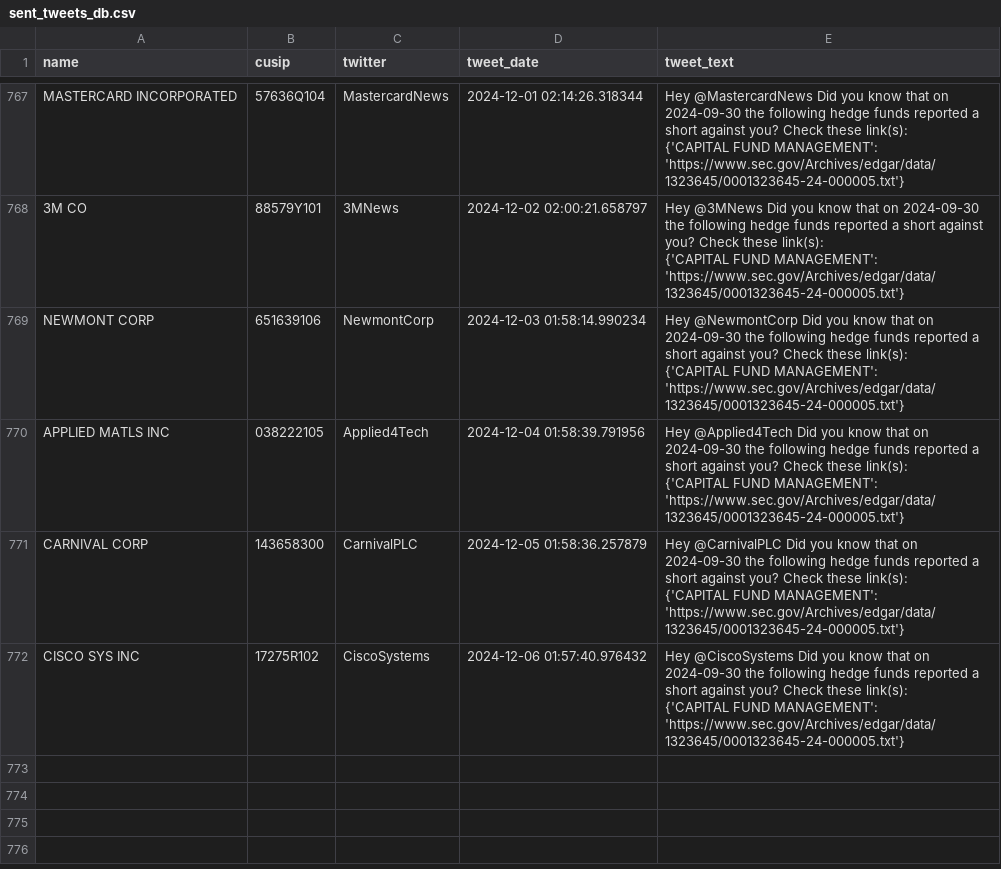
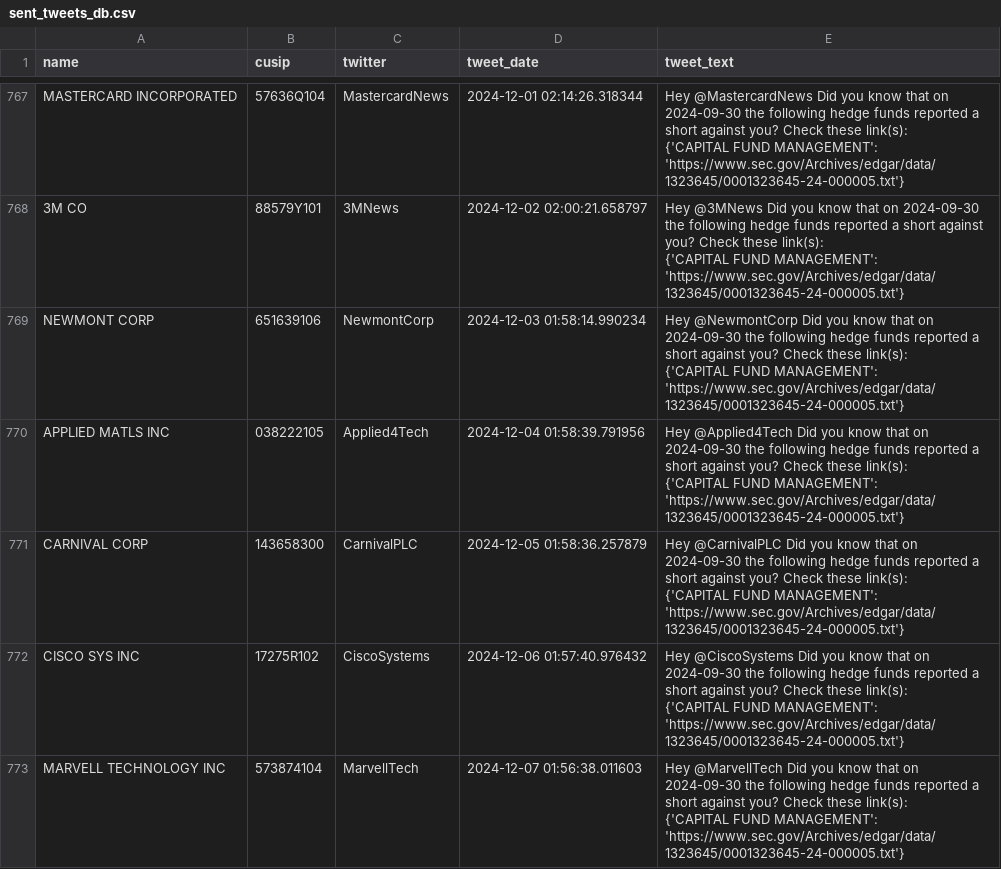
Before and after one commit to whs2k/stockFries_gha, a CSV file: sent_tweets_db.csv, drawn as a sheet; only a part is shown, gaps mark what is left out.

```diff
--- a/sent_tweets_db.csv
+++ b/sent_tweets_db.csv
@@ -2819 +2819,4 @@ CISCO SYS INC,17275R102,CiscoSystems,2024-12-06 01:57:40.976432,"Hey @CiscoSyste
     {'CAPITAL FUND MANAGEMENT': 'https://www.sec.gov/Archives/edgar/data/1323645/0001323645-24-000005.txt'}"
+MARVELL TECHNOLOGY INC,573874104,MarvellTech,2024-12-07 01:56:38.011603,"Hey @MarvellTech Did you know that on 2024-09-30 the following hedge funds reported a short against you? Check these link(s):
+
+    {'CAPITAL FUND MANAGEMENT': 'https://www.sec.gov/Archives/edgar/data/1323645/0001323645-24-000005.txt'}"
```
Also changed, not shown: 3 other files.
